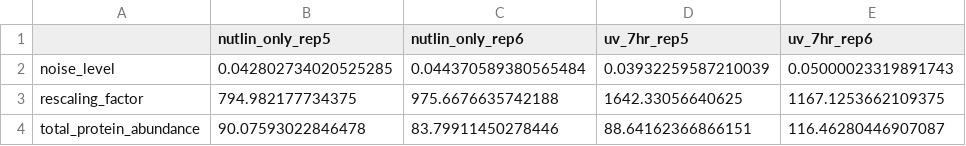
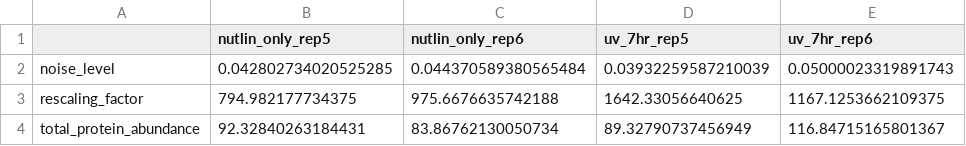
Before and after one commit to marjanfaizi/MSModDetector, a CSV file: output/parameter.csv, drawn as a sheet.

```diff
--- a/output/parameter.csv
+++ b/output/parameter.csv
@@ -3,2 +3,2 @@ noise_level,0.042802734020525285,0.044370589380565484,0.03932259587210039,0.0500
 rescaling_factor,794.982177734375,975.6676635742188,1642.33056640625,1167.1253662109375
-total_protein_abundance,90.07593022846478,83.79911450278446,88.64162366866151,116.46280446907087
+total_protein_abundance,92.32840263184431,83.86762130050734,89.32790737456949,116.84715165801367
```
Also changed, not shown: output/mass_shifts.csv, output/ptm_patterns_table.csv, 18 other files.
